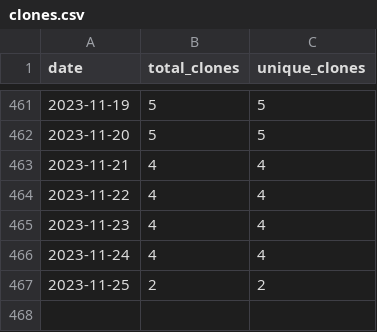
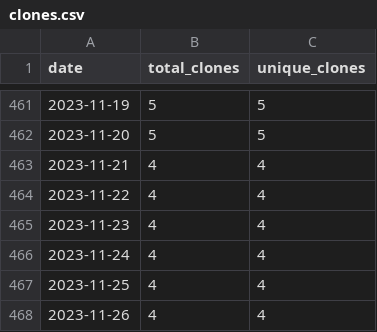
Before and after one commit to wumphlett/COMP-5120, a CSV file: .traffic/clones.csv, drawn as a sheet; only a part is shown, gaps mark what is left out.

Commit message:
Updating repository traffic

```diff
--- a/.traffic/clones.csv
+++ b/.traffic/clones.csv
@@ -466,2 +466,3 @@ date,total_clones,unique_clones
 2023-11-24,4,4
-2023-11-25,2,2
+2023-11-25,4,4
+2023-11-26,4,4
```
Also changed, not shown: .traffic/views.csv, 3 other files.
